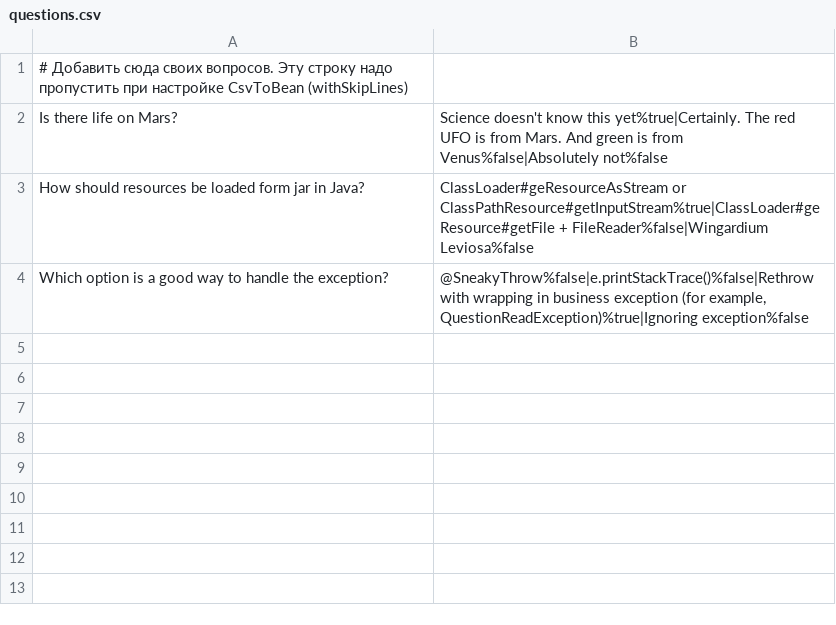
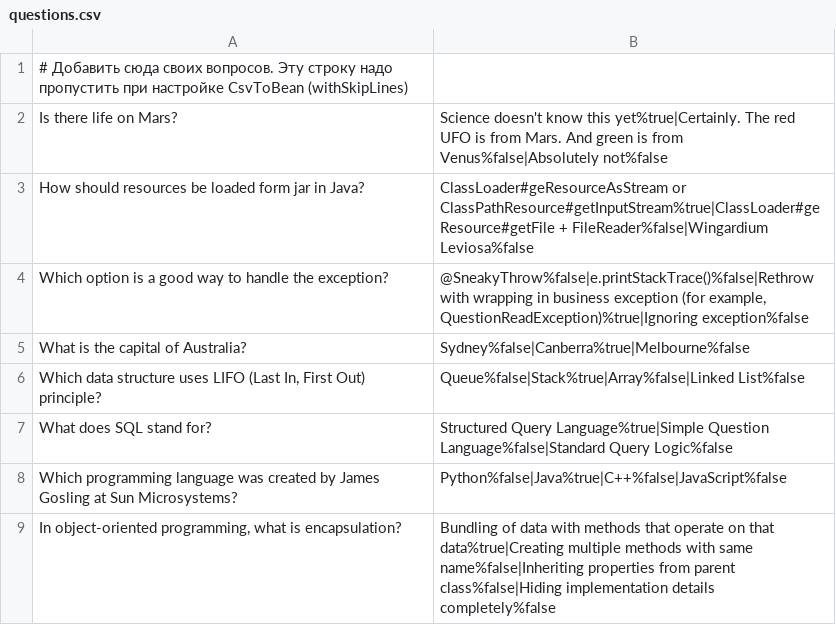
Before and after one commit to Paul1337/2025-10-otus-spring-Diachenko, a CSV file: hw01/src/main/resources/questions.csv, drawn as a sheet.

Commit message:
added tests and string converter for question

```diff
--- a/hw01/src/main/resources/questions.csv
+++ b/hw01/src/main/resources/questions.csv
@@ -4 +4,6 @@ How should resources be loaded form jar in Java?;ClassLoader#geResourceAsStream
 Which option is a good way to handle the exception?;@SneakyThrow%false|e.printStackTrace()%false|Rethrow with wrapping in business exception (for example, QuestionReadException)%true|Ignoring exception%false
+What is the capital of Australia?;Sydney%false|Canberra%true|Melbourne%false
+Which data structure uses LIFO (Last In, First Out) principle?;Queue%false|Stack%true|Array%false|Linked List%false
+What does SQL stand for?;Structured Query Language%true|Simple Question Language%false|Standard Query Logic%false
+Which programming language was created by James Gosling at Sun Microsystems?;Python%false|Java%true|C++%false|JavaScript%false
+In object-oriented programming, what is encapsulation?;Bundling of data with methods that operate on that data%true|Creating multiple methods with same name%false|Inheriting properties from parent class%false|Hiding implementation details completely%false
```
Also changed, not shown: 6 other files.
